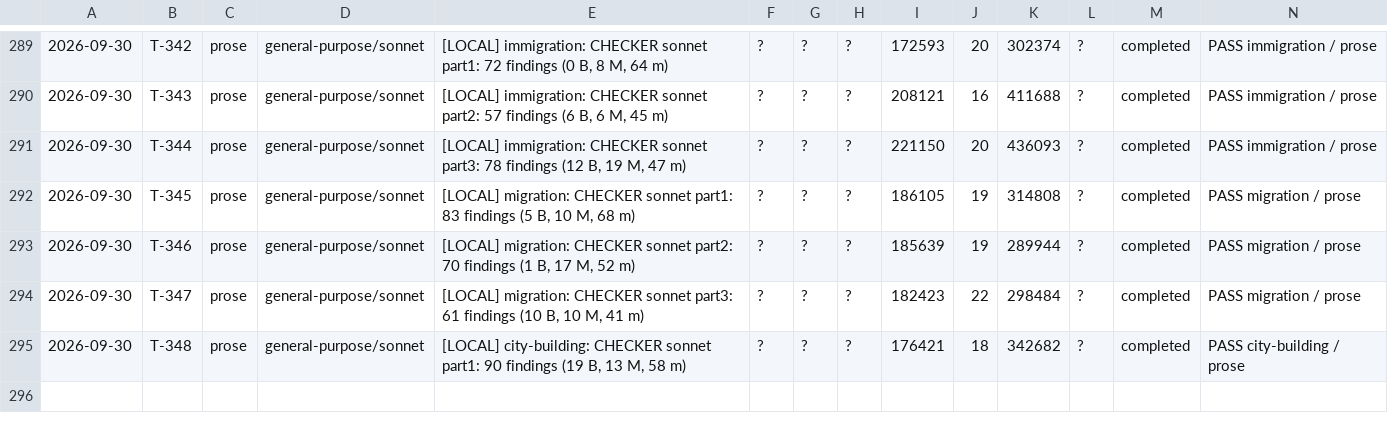
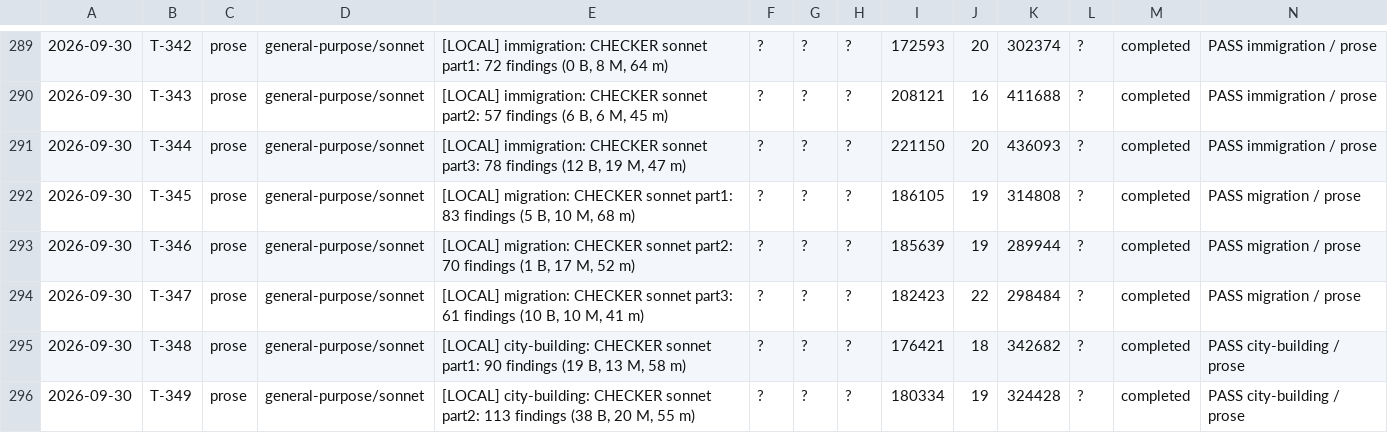
Before and after one commit to jonnystokes/USA-History-grid-book, a TSV file: control/usage-log.tsv, drawn as a sheet; only a part is shown, gaps mark what is left out; the diff names each change by its address in the sheet, - before the commit and + after, or states it on an @@ line.

```diff
--- a/control/usage-log.tsv
+++ b/control/usage-log.tsv
+row 296: 2026-09-30 | T-349 | prose | general-purpose/sonnet | [LOCAL] city-building: CHECKER sonnet part2: 113 findings (38 B, 20 M, 55 m) | ? | ? | ? | 180334 | 19 | 324428 | ? | completed | PASS city-building / prose
```
Also changed, not shown: 4 other files.
